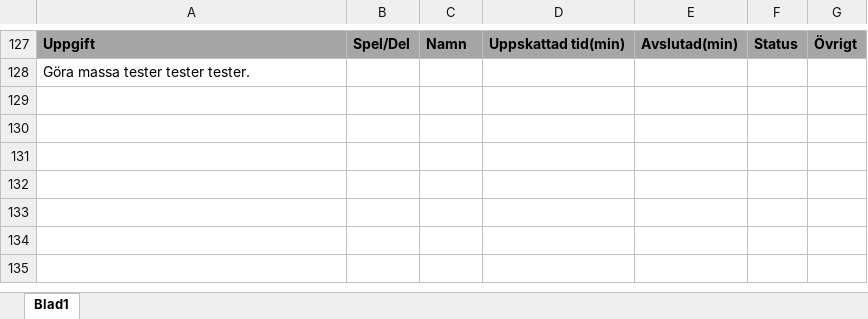
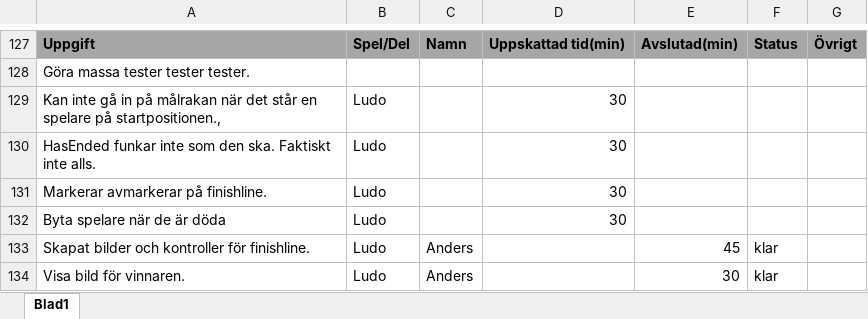
Before and after one commit to DVG302-G3/BoardGames, an Excel workbook: BoardGamesG3/Vecka 19 -20.xlsx, sheet Blad1, drawn as a sheet; only a part is shown, gaps mark what is left out; values as stored, in another font and other column widths than the file's, no borders; the diff names each change by its address in the sheet, - before the commit and + after, or states it on an @@ line.

Commit message:
Boom. Barrelorre.

```diff
--- a/BoardGamesG3/Vecka 19 -20.xlsx (sheet Blad1)
+++ b/BoardGamesG3/Vecka 19 -20.xlsx (sheet Blad1)
+row 129: Kan inte gå in på målrakan när det står en spelare på startpositionen., | Ludo |  | 30
+row 130: HasEnded funkar inte som den ska. Faktiskt inte alls. | Ludo |  | 30
+row 131: Markerar avmarkerar på finishline. | Ludo |  | 30
+row 132: Byta spelare när de är döda | Ludo |  | 30
+row 133: Skapat bilder och kontroller för finishline. | Ludo | Anders |  | 45 | klar
+row 134: Visa bild för vinnaren. | Ludo | Anders |  | 30 | klar
```
